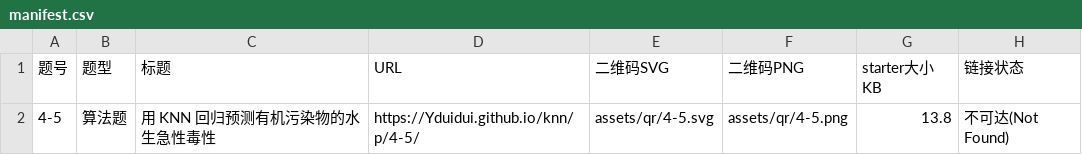
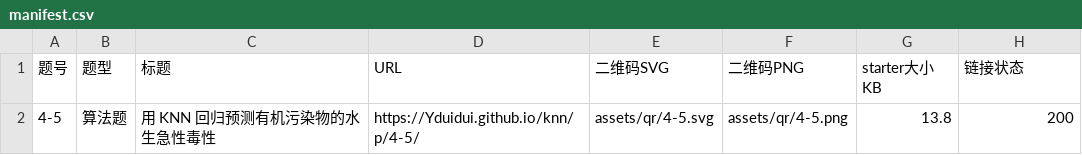
Before and after one commit to Yduidui/knn, a CSV file: manifest.csv, drawn as a sheet.

Commit message:
链接校验通过 200，刷新 manifest

```diff
--- a/manifest.csv
+++ b/manifest.csv
@@ -1,2 +1,2 @@
 题号,题型,标题,URL,二维码SVG,二维码PNG,starter大小KB,链接状态
-4-5,算法题,用 KNN 回归预测有机污染物的水生急性毒性,https://Yduidui.github.io/knn/p/4-5/,assets/qr/4-5.svg,assets/qr/4-5.png,13.8,不可达(Not Found)
+4-5,算法题,用 KNN 回归预测有机污染物的水生急性毒性,https://Yduidui.github.io/knn/p/4-5/,assets/qr/4-5.svg,assets/qr/4-5.png,13.8,200
```
